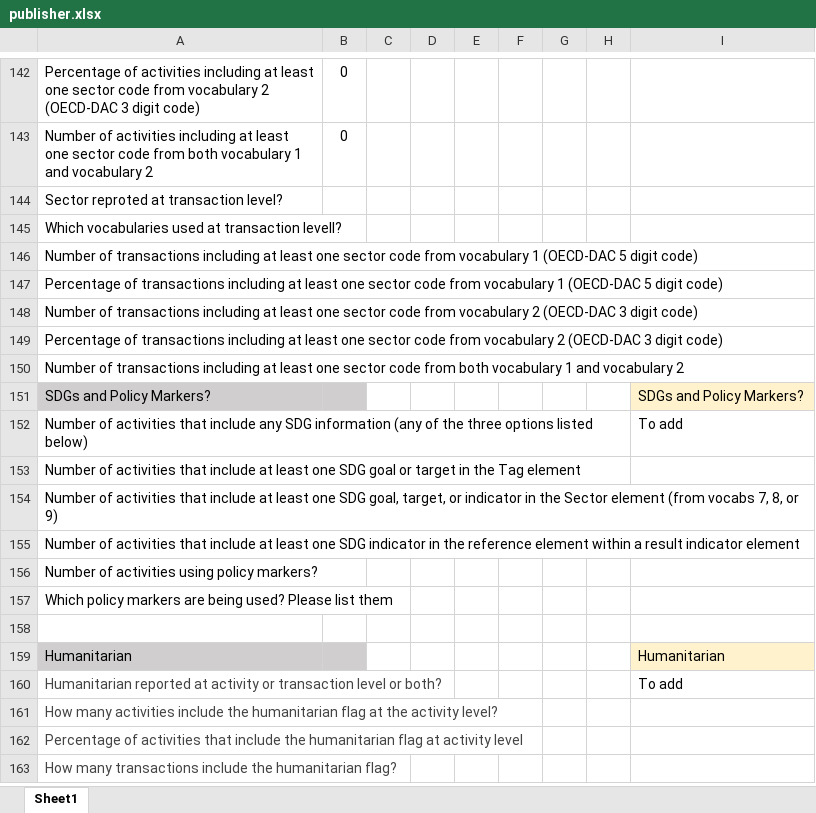
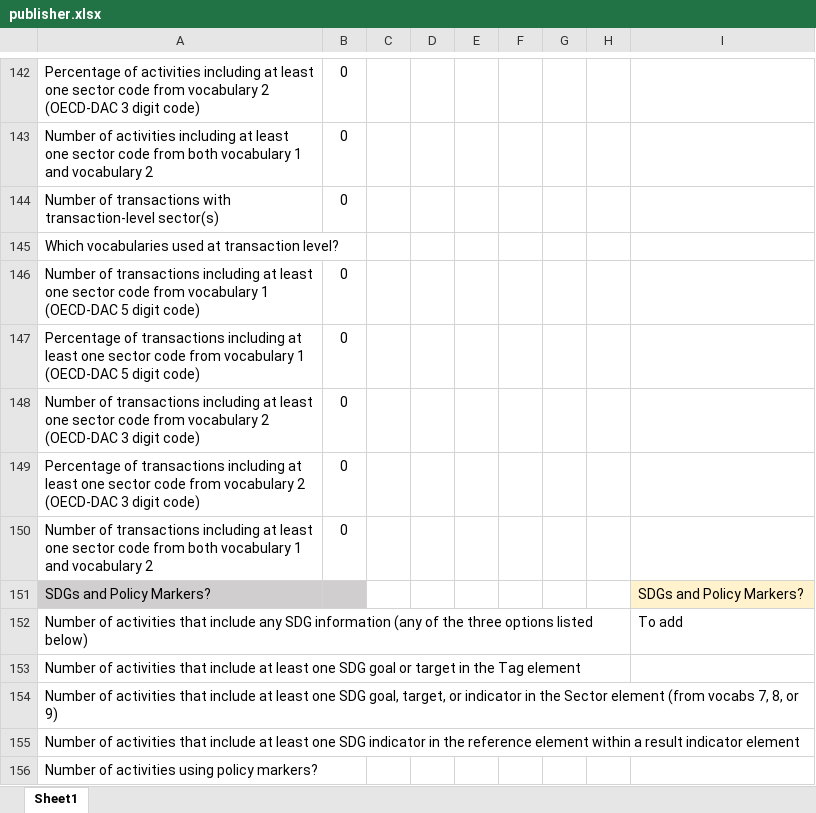
Before and after one commit to akmiller01/how-publishers-publish, an Excel workbook: output/drc/publisher.xlsx, sheet Sheet1, drawn as a sheet; only a part is shown, gaps mark what is left out; the shorter side is filled out with more unchanged rows; values as stored, in another font and other column widths than the file's, no borders; removed rows and columns are numbered as before the commit, all else as after; the diff names each change by its address in the sheet, - before the commit and + after, or states it on an @@ line.

Commit message:
Sectors

```diff
--- a/output/drc/publisher.xlsx (sheet Sheet1)
+++ b/output/drc/publisher.xlsx (sheet Sheet1)
-row 144: Sector reproted at transaction level?
+row 144: Number of transactions with transaction-level sector(s) | 0
-A145: …at transaction levell?
+A145: …at transaction level?
-B146:B150: (empty)
+B146:B150: 0
```
Also changed, not shown: template.xlsx, 1 other file.
